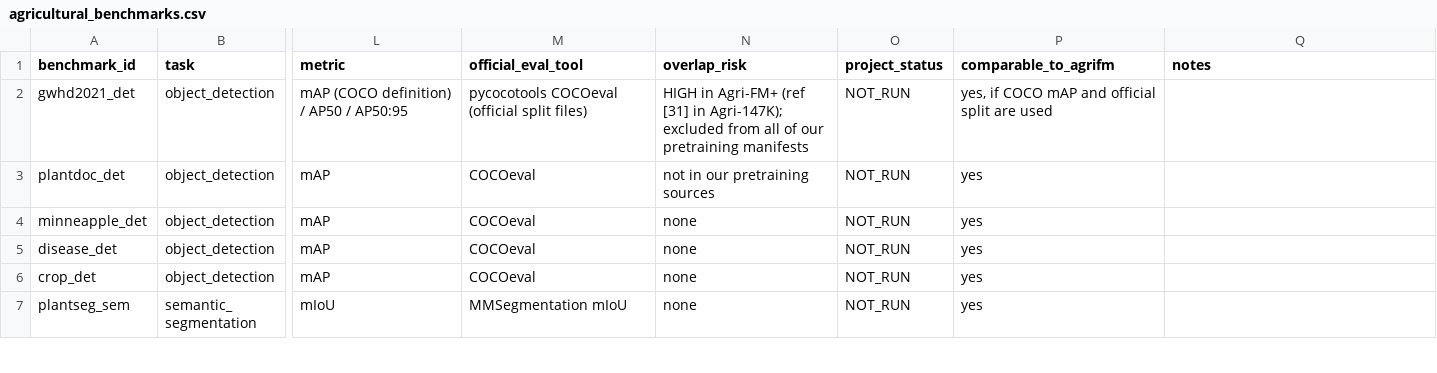
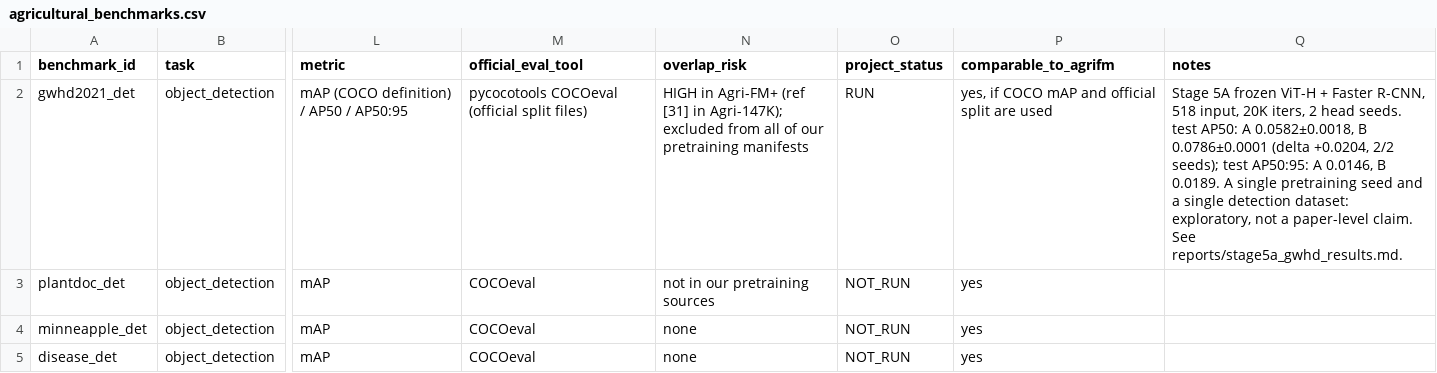
Before and after one commit to LiuLiShenShe/AgriSA-JEPA, a CSV file: data/registry/agricultural_benchmarks.csv, drawn as a sheet; only a part is shown, gaps mark what is left out; the shorter side is filled out with more unchanged rows; the diff names each change by its address in the sheet, - before the commit and + after, or states it on an @@ line.

```diff
--- a/data/registry/agricultural_benchmarks.csv
+++ b/data/registry/agricultural_benchmarks.csv
-O2 (project_status): NOT_RUN
+O2 (project_status): RUN
-Q2 (notes): (empty)
+Q2 (notes): Stage 5A frozen ViT-H + Faster R-CNN, 518 input, 20K iters, 2 head seeds. test AP50: A 0.0582±0.0018, B 0.0786±0.0001 (delta +0.0204, 2/2 seeds); test AP50:95: A 0.0146, B 0.0189. A single pretraining seed and a single detection dataset: exploratory, not a paper-level claim. See reports/stage5a_gwhd_results.md.
```
Also changed, not shown: data/registry/agricultural_sources.csv, 35 other files.
